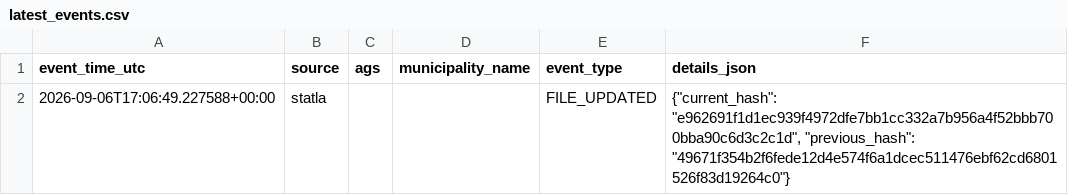
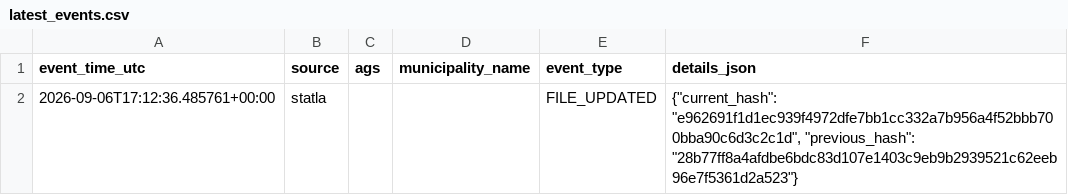
Before and after one commit to volzinnovation/wahl-monitor.de, a CSV file: data/2026-lsa/reports/latest_events.csv, drawn as a sheet.

```diff
--- a/data/2026-lsa/reports/latest_events.csv
+++ b/data/2026-lsa/reports/latest_events.csv
@@ -1,2 +1,2 @@
 event_time_utc,source,ags,municipality_name,event_type,details_json
-2026-09-06T17:06:49.227588+00:00,statla,,,FILE_UPDATED,"{""current_hash"": ""e962691f1d1ec939f4972dfe7bb1cc332a7b956a4f52bbb700bba90c6d3c2c1d"", ""previous_hash"": ""49671f354b2f6fede12d4e574f6a1dcec511476ebf62cd6801526f83d19264c0""}"
+2026-09-06T17:12:36.485761+00:00,statla,,,FILE_UPDATED,"{""current_hash"": ""e962691f1d1ec939f4972dfe7bb1cc332a7b956a4f52bbb700bba90c6d3c2c1d"", ""previous_hash"": ""28b77ff8a4afdbe6bdc83d107e1403c9eb9b2939521c62eeb96e7f5361d2a523""}"
```
Also changed, not shown: 5 other files.
